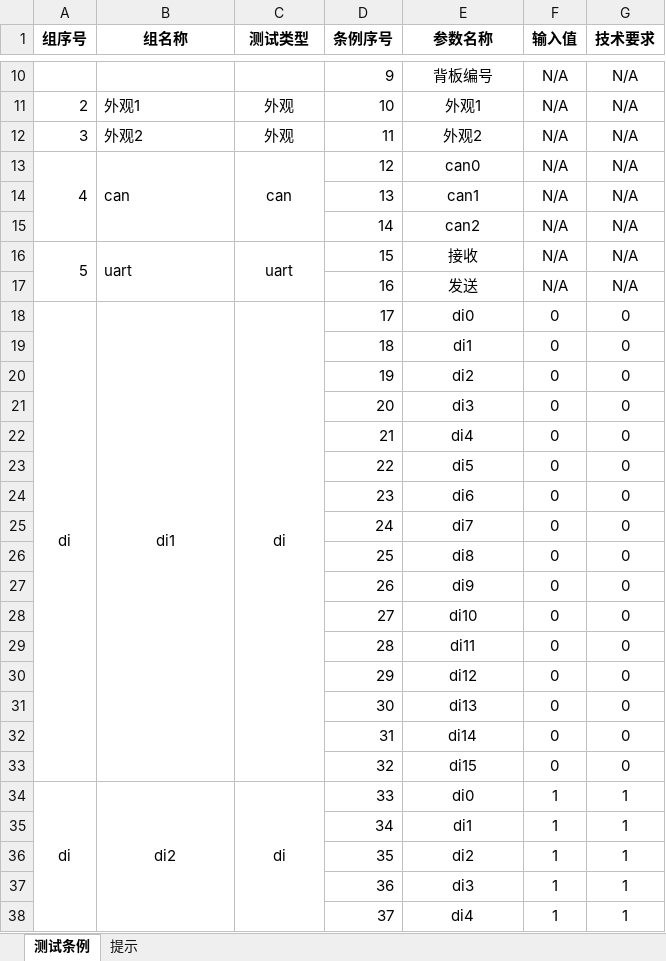
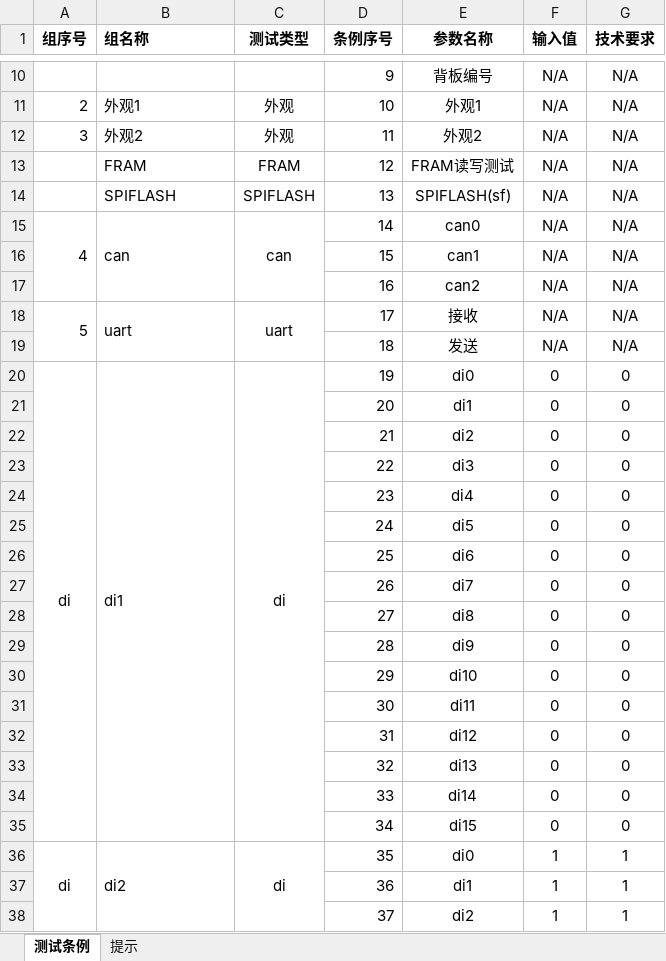
Before and after one commit to newdoublefish/mcmctestsys, an Excel workbook: config/project/直流充电桩板级检验/demo配置表.xlsx, sheet 测试条例, drawn as a sheet; only a part is shown, gaps mark what is left out; values as stored, in another font and other column widths than the file's, no borders; removed rows and columns are numbered as before the commit, all else as after; the diff covers the shown part only; the diff names each change by its address in the sheet, - before the commit and + after, or states it on an @@ line.

```diff
--- a/config/project/直流充电桩板级检验/demo配置表.xlsx (sheet 测试条例)
+++ b/config/project/直流充电桩板级检验/demo配置表.xlsx (sheet 测试条例)
-B1 alignment: center
+B1 alignment: left
+row 13:  | FRAM | FRAM | 12 | FRAM读写测试 | N/A | N/A
+row 14:  | SPIFLASH | SPIFLASH | 13 | SPIFLASH(sf) | N/A | N/A
-D15 (条例序号): 12
+D15 (条例序号): 14
-D16 (条例序号): 13
+D16 (条例序号): 15
-D17 (条例序号): 14
+D17 (条例序号): 16
-D18 (条例序号): 15
+D18 (条例序号): 17
-D19 (条例序号): 16
+D19 (条例序号): 18
-B20 alignment: center
+B20 alignment: left
-D20 (条例序号): 17
+D20 (条例序号): 19
-row 19:  |  |  | 18 | di1 | 0 | 0
-row 20:  |  |  | 19 | di2 | 0 | 0
-E21 (参数名称): di3
+E21 (参数名称): di1
-E22 (参数名称): di4
+E22 (参数名称): di2
-E23 (参数名称): di5
+E23 (参数名称): di3
-E24 (参数名称): di6
+E24 (参数名称): di4
-E25 (参数名称): di7
+E25 (参数名称): di5
-E26 (参数名称): di8
+E26 (参数名称): di6
-E27 (参数名称): di9
+E27 (参数名称): di7
-E28 (参数名称): di10
+E28 (参数名称): di8
-E29 (参数名称): di11
+E29 (参数名称): di9
-E30 (参数名称): di12
+E30 (参数名称): di10
-E31 (参数名称): di13
+E31 (参数名称): di11
-E32 (参数名称): di14
+E32 (参数名称): di12
-E33 (参数名称): di15
+E33 (参数名称): di13
+row 34:  |  |  | 33 | di14 | 0 | 0
+row 35:  |  |  | 34 | di15 | 0 | 0
-B36 alignment: center
+B36 alignment: left
-D36 (条例序号): 33
+D36 (条例序号): 35
-row 35:  |  |  | 34 | di1 | 1 | 1
-row 36:  |  |  | 35 | di2 | 1 | 1
-E37 (参数名称): di3
+E37 (参数名称): di1
-E38 (参数名称): di4
+E38 (参数名称): di2
```
Also changed, not shown: other rows of this sheet, config/project/直流充电桩板级检验/报表模板.xlsx, 15 other files.
